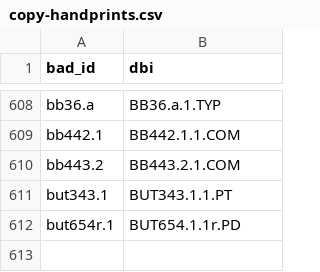
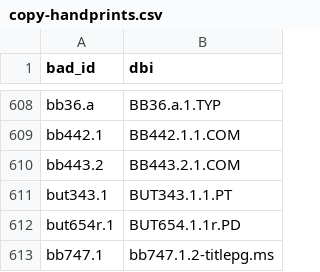
Before and after one commit to blakearchive/data, a CSV file: csv/copy-handprints.csv, drawn as a sheet; only a part is shown, gaps mark what is left out.

Commit message:
Update copy-handprints.csv

```diff
--- a/csv/copy-handprints.csv
+++ b/csv/copy-handprints.csv
@@ -612 +612,2 @@ but343.1,BUT343.1.1.PT
 but654r.1,BUT654.1.1r.PD
+bb747.1,bb747.1.2-titlepg.ms
```
